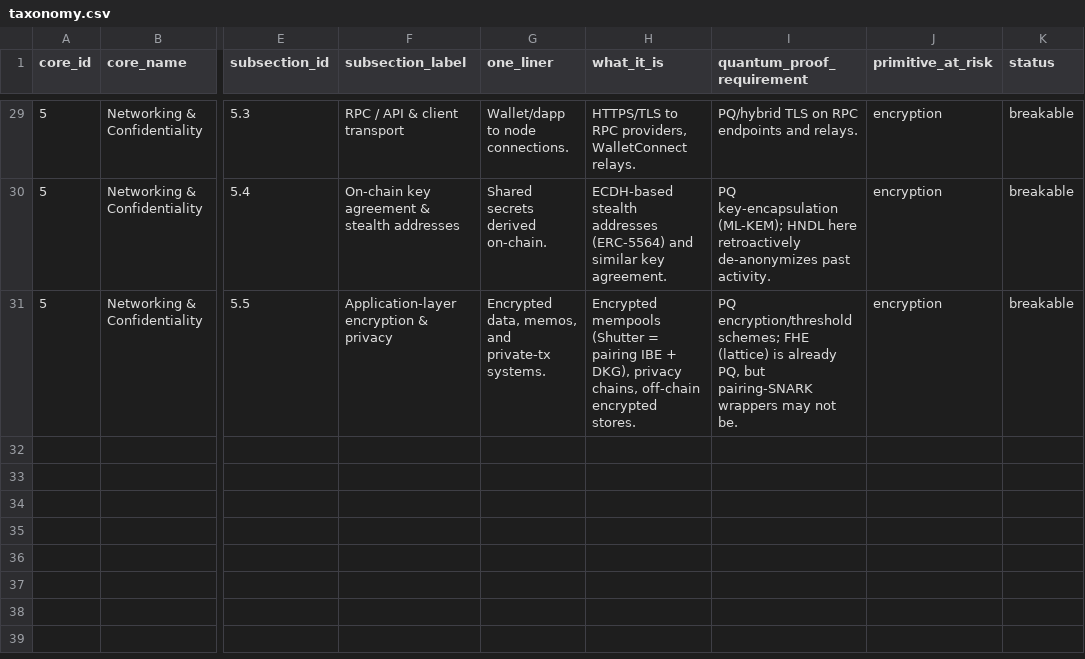
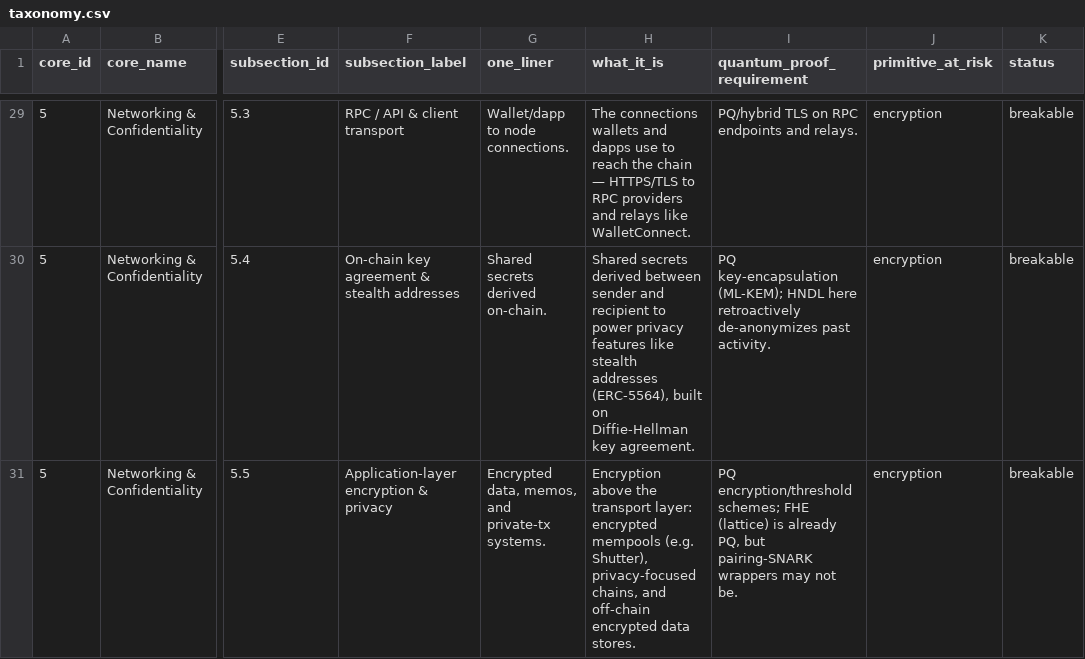
Before and after one commit to Calcutatator/qsafe, a CSV file: data/taxonomy.csv, drawn as a sheet; only a part is shown, gaps mark what is left out; the diff covers the shown part only; the diff names each change by its address in the sheet, - before the commit and + after, or states it on an @@ line.

```diff
--- a/data/taxonomy.csv
+++ b/data/taxonomy.csv
-H29 (what_it_is): HTTPS/TLS to RPC providers, WalletConnect relays.
+H29 (what_it_is): The connections wallets and dapps use to reach the chain — HTTPS/TLS to RPC providers and relays like WalletConnect.
-H30 (what_it_is): ECDH-based stealth addresses (ERC-5564) and similar key agreement.
+H30 (what_it_is): Shared secrets derived between sender and recipient to power privacy features like stealth addresses (ERC-5564), built on Diffie-Hellman key agreement.
-H31 (what_it_is): Encrypted mempools (Shutter = pairing IBE + DKG), privacy chains, off-chain encrypted stores.
+H31 (what_it_is): Encryption above the transport layer: encrypted mempools (e.g. Shutter), privacy-focused chains, and off-chain encrypted data stores.
```
Also changed, not shown: 27 edited cells elsewhere in this file, 2 other files.
